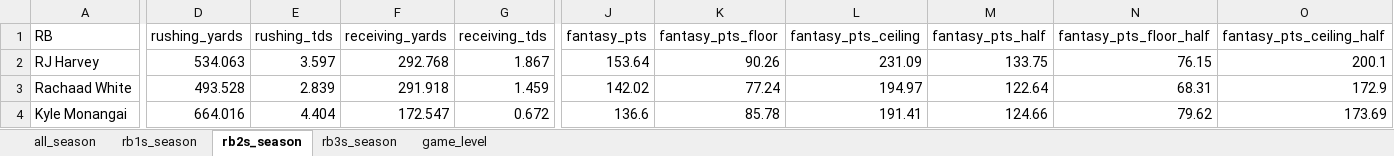
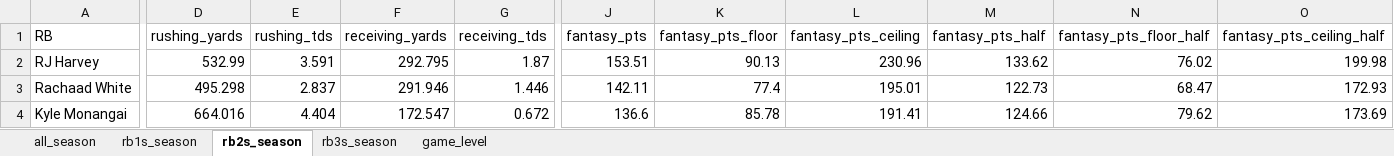
Before and after one commit to egomaniacsfantasy/lineup-lab, an Excel workbook: projections/rb_2026_combined.xlsx, sheet rb2s_season, drawn as a sheet; only a part is shown, gaps mark what is left out; values as stored, in another font and other column widths than the file's, no borders; the diff covers the shown part only; the diff names each change by its address in the sheet, - before the commit and + after, or states it on an @@ line.

```diff
--- a/projections/rb_2026_combined.xlsx (sheet rb2s_season)
+++ b/projections/rb_2026_combined.xlsx (sheet rb2s_season)
-D2 (rushing_yards): 534.063
+D2 (rushing_yards): 532.99
-E2 (rushing_tds): 3.597
+E2 (rushing_tds): 3.591
-F2 (receiving_yards): 292.768
+F2 (receiving_yards): 292.795
-G2 (receiving_tds): 1.867
+G2 (receiving_tds): 1.87
-J2 (fantasy_pts): 153.64
+J2 (fantasy_pts): 153.51
-K2 (fantasy_pts_floor): 90.26
+K2 (fantasy_pts_floor): 90.13
-L2 (fantasy_pts_ceiling): 231.09
+L2 (fantasy_pts_ceiling): 230.96
-M2 (fantasy_pts_half): 133.75
+M2 (fantasy_pts_half): 133.62
-N2 (fantasy_pts_floor_half): 76.15
+N2 (fantasy_pts_floor_half): 76.02
-O2 (fantasy_pts_ceiling_half): 200.1
+O2 (fantasy_pts_ceiling_half): 199.98
-D3 (rushing_yards): 493.528
+D3 (rushing_yards): 495.298
-E3 (rushing_tds): 2.839
+E3 (rushing_tds): 2.837
-F3 (receiving_yards): 291.918
+F3 (receiving_yards): 291.946
-G3 (receiving_tds): 1.459
+G3 (receiving_tds): 1.446
-J3 (fantasy_pts): 142.02
+J3 (fantasy_pts): 142.11
-K3 (fantasy_pts_floor): 77.24
+K3 (fantasy_pts_floor): 77.4
-L3 (fantasy_pts_ceiling): 194.97
+L3 (fantasy_pts_ceiling): 195.01
-M3 (fantasy_pts_half): 122.64
+M3 (fantasy_pts_half): 122.73
-N3 (fantasy_pts_floor_half): 68.31
+N3 (fantasy_pts_floor_half): 68.47
-O3 (fantasy_pts_ceiling_half): 172.9
+O3 (fantasy_pts_ceiling_half): 172.93
```
Also changed, not shown: 2 added rows, 2 removed rows and 254 edited cells elsewhere in this sheet, sheet game_level, sheet all_season, sheet rb1s_season, sheet rb3s_season.
